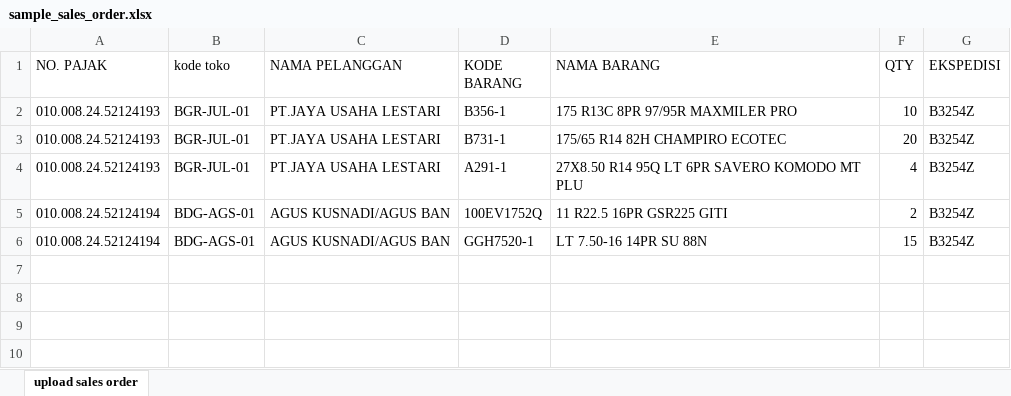
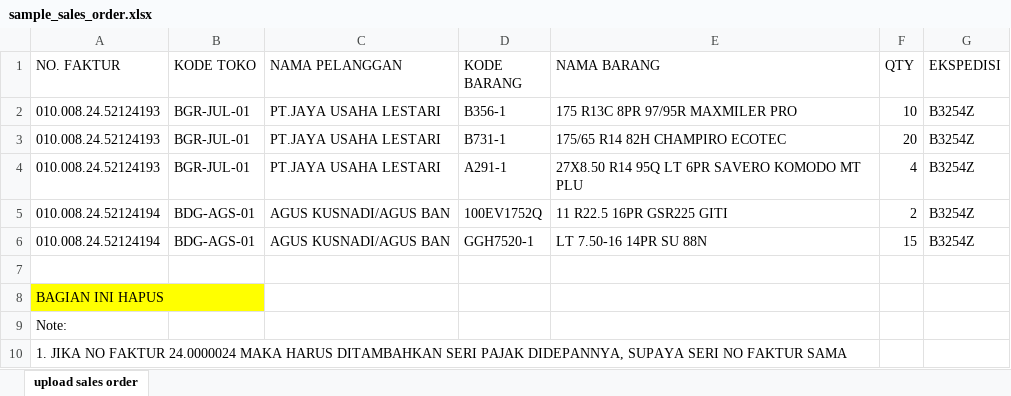
Before and after one commit to septiana25/kus, an Excel workbook: sample/sample_sales_order.xlsx, sheet upload sales order, drawn as a sheet; values as stored, in another font and other column widths than the file's, no borders; the diff names each change by its address in the sheet, - before the commit and + after, or states it on an @@ line.

Commit message:
fix delete sales order

```diff
--- a/sample/sample_sales_order.xlsx (sheet upload sales order)
+++ b/sample/sample_sales_order.xlsx (sheet upload sales order)
-A1: NO. PAJAK
+A1: NO. FAKTUR
-B1: kode toko
+B1: KODE TOKO
+row 7: (empty)
+row 8: BAGIAN INI HAPUS
+row 9: Note:
+row 10: 1. JIKA NO FAKTUR 24.0000024 MAKA HARUS DITAMBAHKAN SERI PAJAK DIDEPANNYA, SUPAYA SERI NO FAKTUR SAMA
```
Also changed, not shown: 4 other files.
